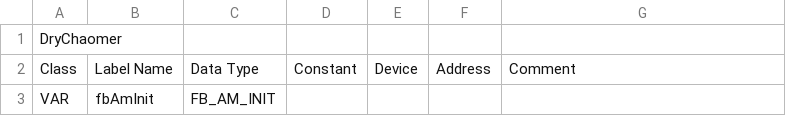
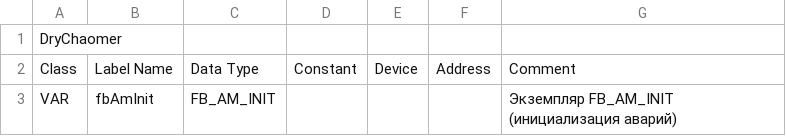
Before and after one commit to Serhioromano/gxw2-project-dryer, a CSV file: ПО/PRG_INIT.csv, drawn as a sheet; the diff names each change by its address in the sheet, - before the commit and + after, or states it on an @@ line.

```diff
--- a/ПО/PRG_INIT.csv
+++ b/ПО/PRG_INIT.csv
-G3: (empty)
+G3: Экземпляр FB_AM_INIT (инициализация аварий)
```
Also changed, not shown: ПО/GVL.csv, ПО/IO.csv, 10 other files.
